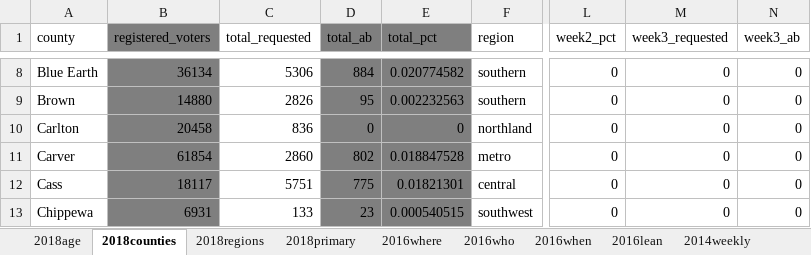
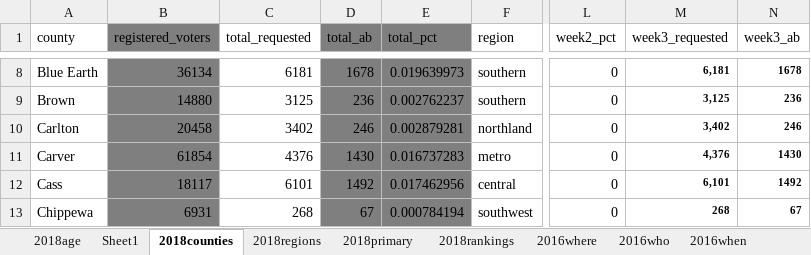
Before and after one commit to striblab/20180927-absentee, an Excel workbook: build/data/maindata.xlsx, sheet 2018counties, drawn as a sheet; only a part is shown, gaps mark what is left out; values as stored, in another font and other column widths than the file's, no borders; the diff covers the shown part only; the diff names each change by its address in the sheet, - before the commit and + after, or states it on an @@ line.

```diff
--- a/build/data/maindata.xlsx (sheet 2018counties)
+++ b/build/data/maindata.xlsx (sheet 2018counties)
+sheet tab: Sheet1
+sheet tab: 2018rankings
-C8 (total_requested): 5306
+C8 (total_requested): 6181
-D8 (total_ab): 884
+D8 (total_ab): 1678
-E8 (total_pct): 0.020774582
+E8 (total_pct): 0.019639973
-M8:N13 bold: off
+M8:N13 bold: on, text size: smaller
-M8 (week3_requested): 0
+M8 (week3_requested): 6,181
-N8 (week3_ab): 0
+N8 (week3_ab): 1678
-C9 (total_requested): 2826
+C9 (total_requested): 3125
-D9 (total_ab): 95
+D9 (total_ab): 236
-E9 (total_pct): 0.002232563
+E9 (total_pct): 0.002762237
-M9 (week3_requested): 0
+M9 (week3_requested): 3,125
-N9 (week3_ab): 0
+N9 (week3_ab): 236
-C10 (total_requested): 836
+C10 (total_requested): 3402
-D10 (total_ab): 0
+D10 (total_ab): 246
-E10 (total_pct): 0
+E10 (total_pct): 0.002879281
-M10 (week3_requested): 0
+M10 (week3_requested): 3,402
-N10 (week3_ab): 0
+N10 (week3_ab): 246
-C11 (total_requested): 2860
+C11 (total_requested): 4376
-D11 (total_ab): 802
+D11 (total_ab): 1430
-E11 (total_pct): 0.018847528
+E11 (total_pct): 0.016737283
-M11 (week3_requested): 0
+M11 (week3_requested): 4,376
-N11 (week3_ab): 0
+N11 (week3_ab): 1430
-C12 (total_requested): 5751
+C12 (total_requested): 6101
-D12 (total_ab): 775
+D12 (total_ab): 1492
-E12 (total_pct): 0.01821301
+E12 (total_pct): 0.017462956
-M12 (week3_requested): 0
+M12 (week3_requested): 6,101
-N12 (week3_ab): 0
+N12 (week3_ab): 1492
-C13 (total_requested): 133
+C13 (total_requested): 268
-D13 (total_ab): 23
+D13 (total_ab): 67
-E13 (total_pct): 0.000540515
+E13 (total_pct): 0.000784194
-M13 (week3_requested): 0
+M13 (week3_requested): 268
-N13 (week3_ab): 0
+N13 (week3_ab): 67
```
Also changed, not shown: 408 edited cells and cell formats elsewhere in this sheet, sheet 2018regions, sheet 2014weekly, sheet layout, sheet source, 13 other files.
